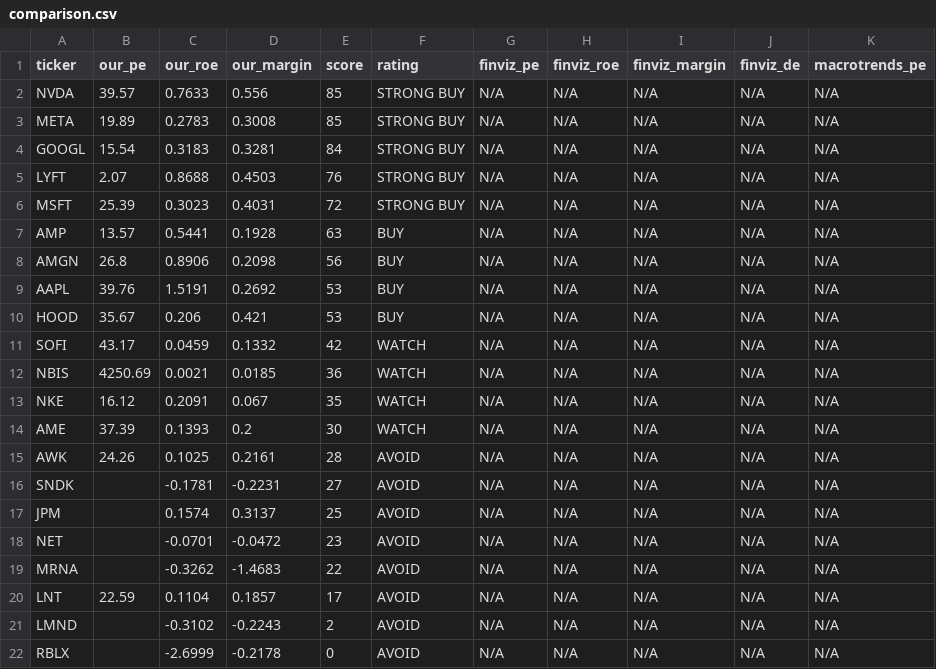
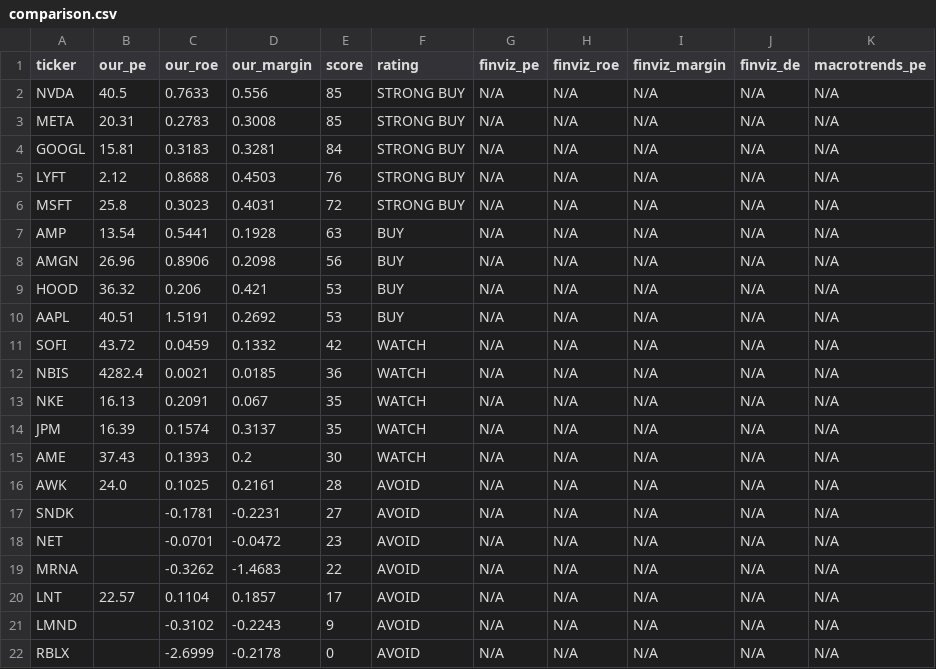
Before and after one commit to leafy-joyce-t/stock-tracker, a CSV file: data/comparison.csv, drawn as a sheet.

```diff
--- a/data/comparison.csv
+++ b/data/comparison.csv
@@ -1,22 +1,22 @@
 ticker,our_pe,our_roe,our_margin,score,rating,finviz_pe,finviz_roe,finviz_margin,finviz_de,macrotrends_pe
-NVDA,39.57,0.7633,0.556,85,STRONG BUY,N/A,N/A,N/A,N/A,N/A
-META,19.89,0.2783,0.3008,85,STRONG BUY,N/A,N/A,N/A,N/A,N/A
-GOOGL,15.54,0.3183,0.3281,84,STRONG BUY,N/A,N/A,N/A,N/A,N/A
-LYFT,2.07,0.8688,0.4503,76,STRONG BUY,N/A,N/A,N/A,N/A,N/A
-MSFT,25.39,0.3023,0.4031,72,STRONG BUY,N/A,N/A,N/A,N/A,N/A
-AMP,13.57,0.5441,0.1928,63,BUY,N/A,N/A,N/A,N/A,N/A
-AMGN,26.8,0.8906,0.2098,56,BUY,N/A,N/A,N/A,N/A,N/A
-AAPL,39.76,1.5191,0.2692,53,BUY,N/A,N/A,N/A,N/A,N/A
-HOOD,35.67,0.206,0.421,53,BUY,N/A,N/A,N/A,N/A,N/A
-SOFI,43.17,0.0459,0.1332,42,WATCH,N/A,N/A,N/A,N/A,N/A
-NBIS,4250.69,0.0021,0.0185,36,WATCH,N/A,N/A,N/A,N/A,N/A
-NKE,16.12,0.2091,0.067,35,WATCH,N/A,N/A,N/A,N/A,N/A
-AME,37.39,0.1393,0.2,30,WATCH,N/A,N/A,N/A,N/A,N/A
-AWK,24.26,0.1025,0.2161,28,AVOID,N/A,N/A,N/A,N/A,N/A
+NVDA,40.5,0.7633,0.556,85,STRONG BUY,N/A,N/A,N/A,N/A,N/A
+META,20.31,0.2783,0.3008,85,STRONG BUY,N/A,N/A,N/A,N/A,N/A
+GOOGL,15.81,0.3183,0.3281,84,STRONG BUY,N/A,N/A,N/A,N/A,N/A
+LYFT,2.12,0.8688,0.4503,76,STRONG BUY,N/A,N/A,N/A,N/A,N/A
+MSFT,25.8,0.3023,0.4031,72,STRONG BUY,N/A,N/A,N/A,N/A,N/A
+AMP,13.54,0.5441,0.1928,63,BUY,N/A,N/A,N/A,N/A,N/A
+AMGN,26.96,0.8906,0.2098,56,BUY,N/A,N/A,N/A,N/A,N/A
+HOOD,36.32,0.206,0.421,53,BUY,N/A,N/A,N/A,N/A,N/A
+AAPL,40.51,1.5191,0.2692,53,BUY,N/A,N/A,N/A,N/A,N/A
+SOFI,43.72,0.0459,0.1332,42,WATCH,N/A,N/A,N/A,N/A,N/A
+NBIS,4282.4,0.0021,0.0185,36,WATCH,N/A,N/A,N/A,N/A,N/A
+NKE,16.13,0.2091,0.067,35,WATCH,N/A,N/A,N/A,N/A,N/A
+JPM,16.39,0.1574,0.3137,35,WATCH,N/A,N/A,N/A,N/A,N/A
+AME,37.43,0.1393,0.2,30,WATCH,N/A,N/A,N/A,N/A,N/A
+AWK,24.0,0.1025,0.2161,28,AVOID,N/A,N/A,N/A,N/A,N/A
 SNDK,,-0.1781,-0.2231,27,AVOID,N/A,N/A,N/A,N/A,N/A
-JPM,,0.1574,0.3137,25,AVOID,N/A,N/A,N/A,N/A,N/A
 NET,,-0.0701,-0.0472,23,AVOID,N/A,N/A,N/A,N/A,N/A
 MRNA,,-0.3262,-1.4683,22,AVOID,N/A,N/A,N/A,N/A,N/A
-LNT,22.59,0.1104,0.1857,17,AVOID,N/A,N/A,N/A,N/A,N/A
-LMND,,-0.3102,-0.2243,2,AVOID,N/A,N/A,N/A,N/A,N/A
+LNT,22.57,0.1104,0.1857,17,AVOID,N/A,N/A,N/A,N/A,N/A
+LMND,,-0.3102,-0.2243,9,AVOID,N/A,N/A,N/A,N/A,N/A
 RBLX,,-2.6999,-0.2178,0,AVOID,N/A,N/A,N/A,N/A,N/A
```
Also changed, not shown: data/calculated_ratios.csv, data/risk_signals.csv, 25 other files.
